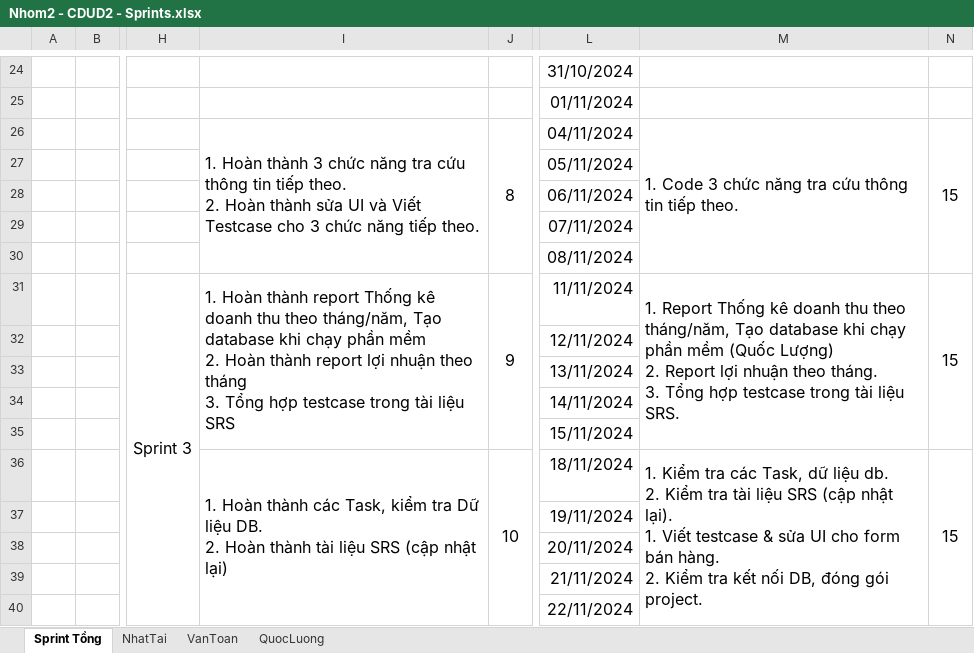
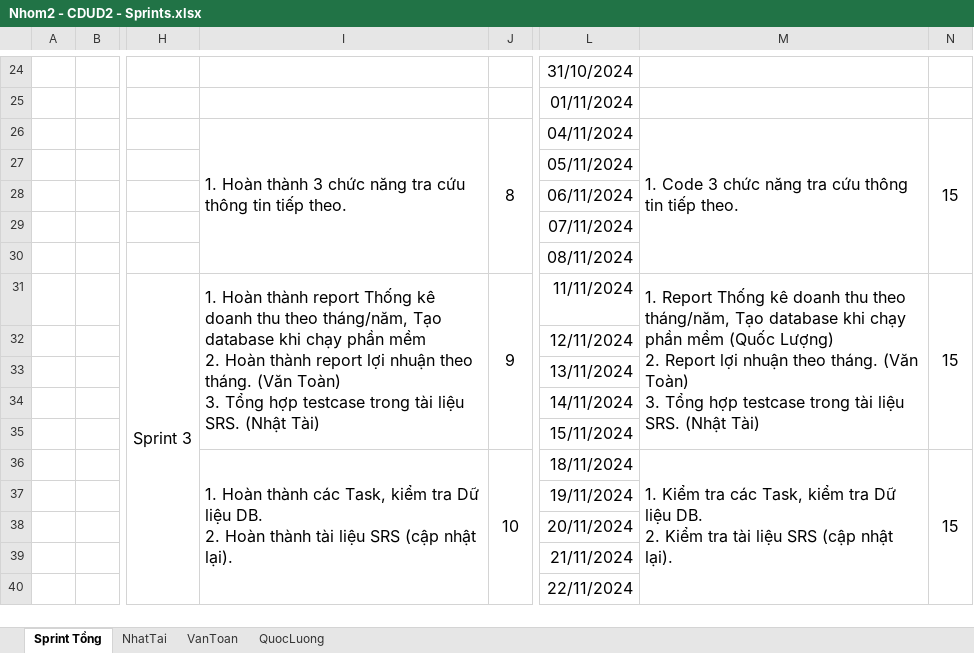
Before and after one commit to NhatTaiC/Chuyen-De-Phat-Trien-Ung-Dung---TDC---2024, an Excel workbook: PTUD/CDUD - 2/files/Nhom2 - CDUD2 - Sprints.xlsx, sheet Sprint Tổng, drawn as a sheet; only a part is shown, gaps mark what is left out; values as stored, in another font and other column widths than the file's, no borders; ↵ is a line break in a cell; the diff names each change by its address in the sheet, - before the commit and + after, or states it on an @@ line.

Commit message:
Tong hop sprint tong gd 4 sprint 2

```diff
--- a/PTUD/CDUD - 2/files/Nhom2 - CDUD2 - Sprints.xlsx (sheet Sprint Tổng)
+++ b/PTUD/CDUD - 2/files/Nhom2 - CDUD2 - Sprints.xlsx (sheet Sprint Tổng)
-I26: …tiếp theo. ↵ 2. Hoàn thành sửa UI và Viết Testcase cho 3 chức năng tiếp theo.
+I26: …tiếp theo.
-I31: …nhuận theo tháng ↵ 3. Tổng hợp testcase trong tài liệu SRS
+I31: …nhuận theo tháng. (Văn Toàn) ↵ 3. Tổng hợp testcase trong tài liệu SRS. (Nhật Tài)
-M31: …theo tháng. ↵ 3. Tổng hợp testcase trong tài liệu SRS.
+M31: …theo tháng. (Văn Toàn) ↵ 3. Tổng hợp testcase trong tài liệu SRS. (Nhật Tài)
-I36: …(cập nhật lại)
+I36: …(cập nhật lại).
-M36: …các Task, dữ liệu db. ↵ 2. Kiểm tra tài liệu SRS (cập nhật lại). ↵ 1. Viết testcase & sửa UI cho form bán hàng. ↵ 2. Kiểm tra kết nối DB, đóng gói project.
+M36: …các Task, kiểm tra Dữ liệu DB. ↵ 2. Kiểm tra tài liệu SRS (cập nhật lại).
```
Also changed, not shown: sheet NhatTai.
